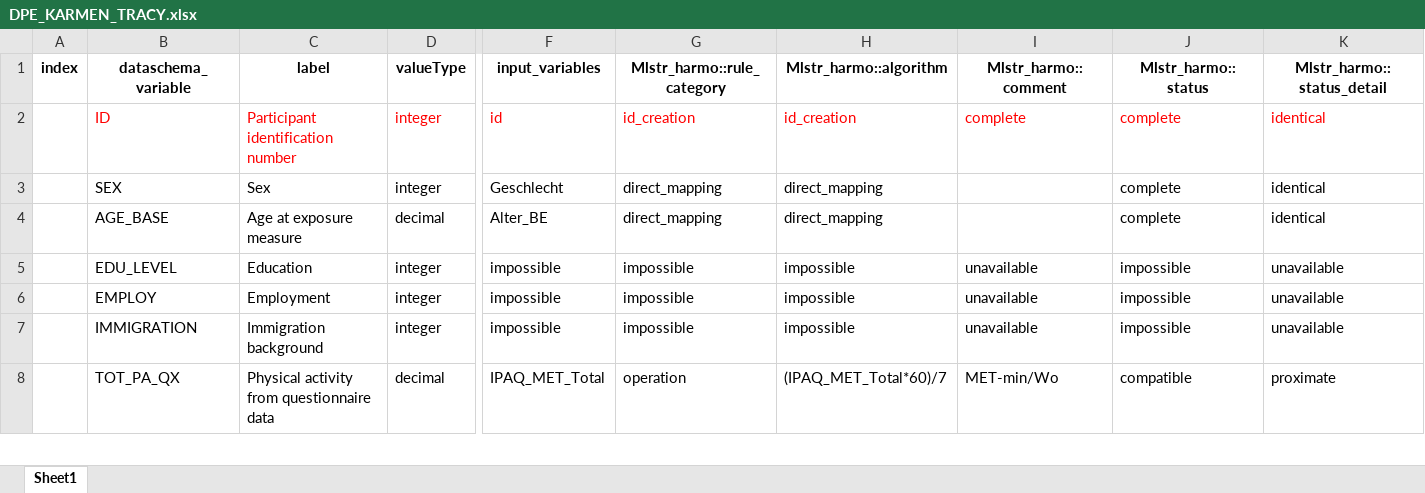
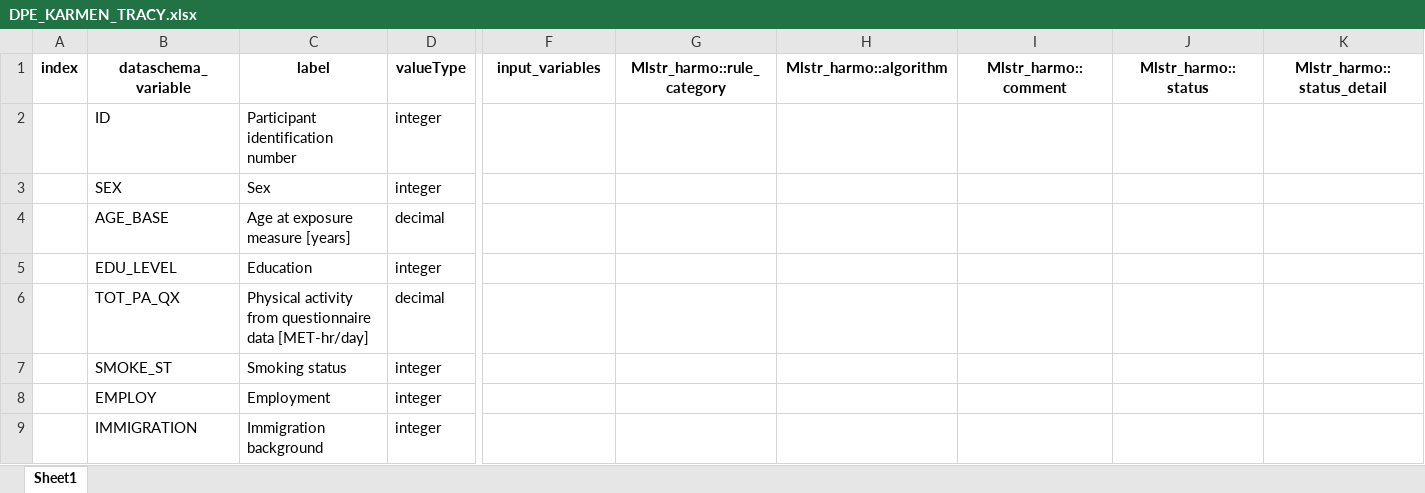
Before and after one commit to nfdi4health/use-cases-harmonisation, an Excel workbook: Tracy/DPE_KARMEN_TRACY.xlsx, sheet Sheet1, drawn as a sheet; only a part is shown, gaps mark what is left out; values as stored, in another font and other column widths than the file's, no borders; removed rows and columns are numbered as before the commit, all else as after; rows hold the shown columns only; the diff covers the shown part only; the diff names each change by its address in the sheet, - before the commit and + after, or states it on an @@ line.

Commit message:
new dpe for karmen tracy

```diff
--- a/Tracy/DPE_KARMEN_TRACY.xlsx (sheet Sheet1)
+++ b/Tracy/DPE_KARMEN_TRACY.xlsx (sheet Sheet1)
-B2:D2 text colour: #FF0000
+B2:D2 text colour: black
-F2 (input_variables): id
+F2 (input_variables): (empty)
-G2 (Mlstr_harmo::rule_category): id_creation
+G2 (Mlstr_harmo::rule_category): (empty)
-H2 (Mlstr_harmo::algorithm): id_creation
+H2 (Mlstr_harmo::algorithm): (empty)
-I2 (Mlstr_harmo::comment): complete
+I2 (Mlstr_harmo::comment): (empty)
-J2:J4 (Mlstr_harmo::status): complete
+J2:J4 (Mlstr_harmo::status): (empty)
-K2:K4 (Mlstr_harmo::status_detail): identical
+K2:K4 (Mlstr_harmo::status_detail): (empty)
-F3 (input_variables): Geschlecht
+F3 (input_variables): (empty)
-G3:G4 (Mlstr_harmo::rule_category): direct_mapping
+G3:G4 (Mlstr_harmo::rule_category): (empty)
-H3:H4 (Mlstr_harmo::algorithm): direct_mapping
+H3:H4 (Mlstr_harmo::algorithm): (empty)
-C4 (label): Age at exposure measure
+C4 (label): Age at exposure measure [years]
-F4 (input_variables): Alter_BE
+F4 (input_variables): (empty)
-F5 (input_variables): impossible
+F5 (input_variables): (empty)
-G5 (Mlstr_harmo::rule_category): impossible
+G5 (Mlstr_harmo::rule_category): (empty)
-H5 (Mlstr_harmo::algorithm): impossible
+H5 (Mlstr_harmo::algorithm): (empty)
-I5 (Mlstr_harmo::comment): unavailable
+I5 (Mlstr_harmo::comment): (empty)
-J5 (Mlstr_harmo::status): impossible
+J5 (Mlstr_harmo::status): (empty)
-K5 (Mlstr_harmo::status_detail): unavailable
+K5 (Mlstr_harmo::status_detail): (empty)
+row 6:  | TOT_PA_QX | Physical activity from questionnaire data [MET-hr/day] | decimal
+row 7:  | SMOKE_ST | Smoking status | integer
-F8:F9 (input_variables): impossible
+F8:F9 (input_variables): (empty)
-G8:G9 (Mlstr_harmo::rule_category): impossible
+G8:G9 (Mlstr_harmo::rule_category): (empty)
-H8:H9 (Mlstr_harmo::algorithm): impossible
+H8:H9 (Mlstr_harmo::algorithm): (empty)
-I8:I9 (Mlstr_harmo::comment): unavailable
+I8:I9 (Mlstr_harmo::comment): (empty)
-J8:J9 (Mlstr_harmo::status): impossible
+J8:J9 (Mlstr_harmo::status): (empty)
-K8:K9 (Mlstr_harmo::status_detail): unavailable
+K8:K9 (Mlstr_harmo::status_detail): (empty)
-row 8:  | TOT_PA_QX | Physical activity from questionnaire data | decimal | IPAQ_MET_Total | operation | (IPAQ_MET_Total*60)/7 | MET-min/Wo | compatible | proximate
```
Also changed, not shown: 1 removed row, 346 edited cells and merged cells elsewhere in this sheet.
